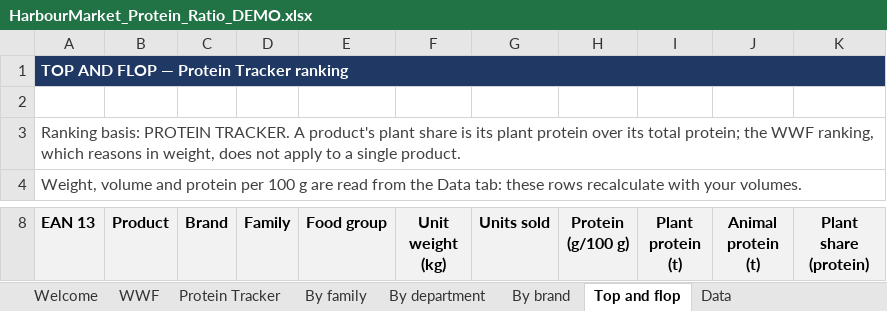
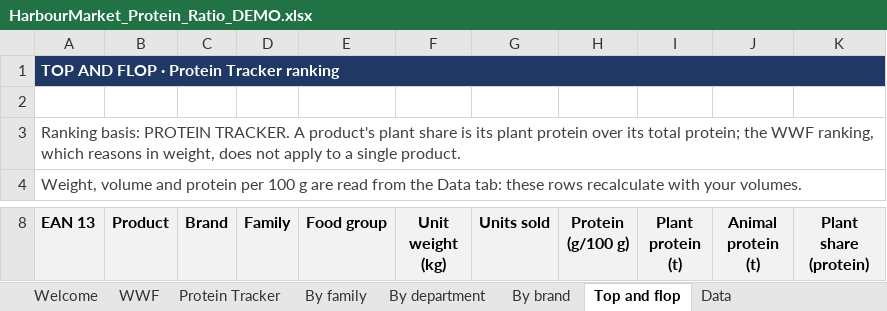
Before and after one commit to ambrealison/Altera-demo, an Excel workbook: public/downloads/HarbourMarket_Protein_Ratio_DEMO.xlsx, sheet Top and flop, drawn as a sheet; only a part is shown, gaps mark what is left out; values as stored, in another font and other column widths than the file's, no borders; the diff names each change by its address in the sheet, - before the commit and + after, or states it on an @@ line.

```diff
--- a/public/downloads/HarbourMarket_Protein_Ratio_DEMO.xlsx (sheet Top and flop)
+++ b/public/downloads/HarbourMarket_Protein_Ratio_DEMO.xlsx (sheet Top and flop)
-A1 (EAN 13): TOP AND FLOP — Protein Tracker ranking
+A1 (EAN 13): TOP AND FLOP · Protein Tracker ranking
```
Also changed, not shown: sheet Protein Tracker, sheet WWF, sheet Welcome, sheet Data, 9 other files.
